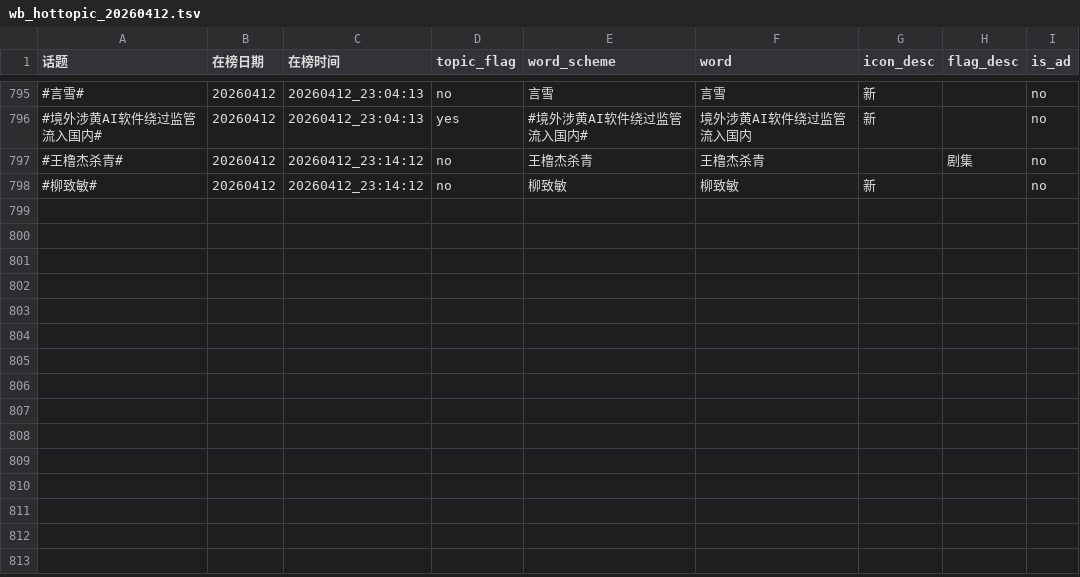
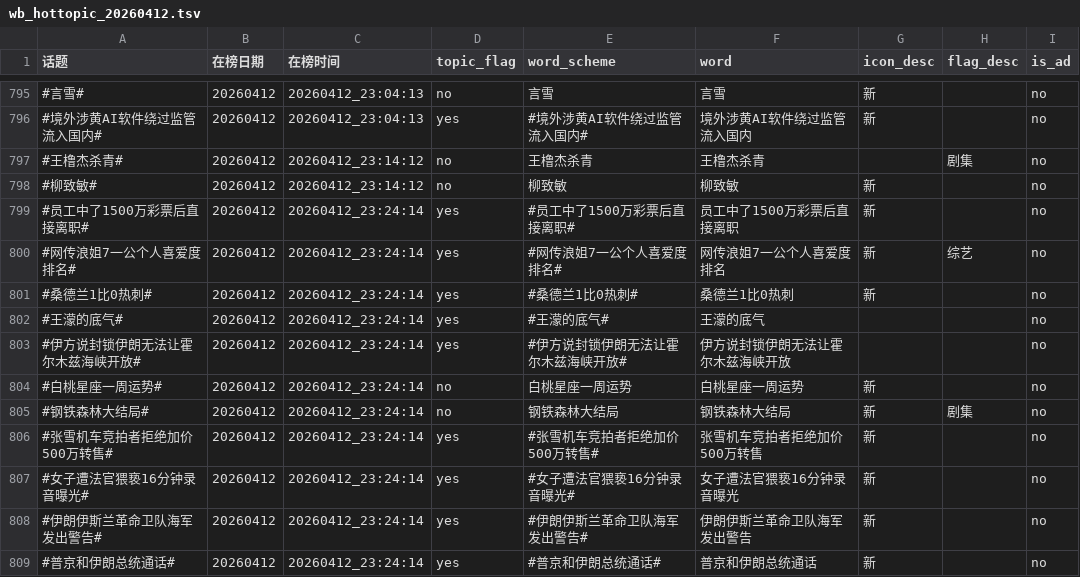
Before and after one commit to xxhe504/hottopic, a TSV file: data/wb_hottopic_20260412.tsv, drawn as a sheet; only a part is shown, gaps mark what is left out; the diff names each change by its address in the sheet, - before the commit and + after, or states it on an @@ line.

```diff
--- a/data/wb_hottopic_20260412.tsv
+++ b/data/wb_hottopic_20260412.tsv
+row 799: #员工中了1500万彩票后直接离职# | 20260412 | 20260412_23:24:14 | yes | #员工中了1500万彩票后直接离职# | 员工中了1500万彩票后直接离职 | 新 |  | no
+row 800: #网传浪姐7一公个人喜爱度排名# | 20260412 | 20260412_23:24:14 | yes | #网传浪姐7一公个人喜爱度排名# | 网传浪姐7一公个人喜爱度排名 | 新 | 综艺 | no
+row 801: #桑德兰1比0热刺# | 20260412 | 20260412_23:24:14 | yes | #桑德兰1比0热刺# | 桑德兰1比0热刺 | 新 |  | no
+row 802: #王濛的底气# | 20260412 | 20260412_23:24:14 | yes | #王濛的底气# | 王濛的底气 |  |  | no
+row 803: #伊方说封锁伊朗无法让霍尔木兹海峡开放# | 20260412 | 20260412_23:24:14 | yes | #伊方说封锁伊朗无法让霍尔木兹海峡开放# | 伊方说封锁伊朗无法让霍尔木兹海峡开放 |  |  | no
+row 804: #白桃星座一周运势# | 20260412 | 20260412_23:24:14 | no | 白桃星座一周运势 | 白桃星座一周运势 | 新 |  | no
+row 805: #钢铁森林大结局# | 20260412 | 20260412_23:24:14 | no | 钢铁森林大结局 | 钢铁森林大结局 | 新 | 剧集 | no
+row 806: #张雪机车竞拍者拒绝加价500万转售# | 20260412 | 20260412_23:24:14 | yes | #张雪机车竞拍者拒绝加价500万转售# | 张雪机车竞拍者拒绝加价500万转售 | 新 |  | no
+row 807: #女子遭法官猥亵16分钟录音曝光# | 20260412 | 20260412_23:24:14 | yes | #女子遭法官猥亵16分钟录音曝光# | 女子遭法官猥亵16分钟录音曝光 | 新 |  | no
+row 808: #伊朗伊斯兰革命卫队海军发出警告# | 20260412 | 20260412_23:24:14 | yes | #伊朗伊斯兰革命卫队海军发出警告# | 伊朗伊斯兰革命卫队海军发出警告 | 新 |  | no
+row 809: #普京和伊朗总统通话# | 20260412 | 20260412_23:24:14 | yes | #普京和伊朗总统通话# | 普京和伊朗总统通话 | 新 |  | no
```
Also changed, not shown: 1 other file.
